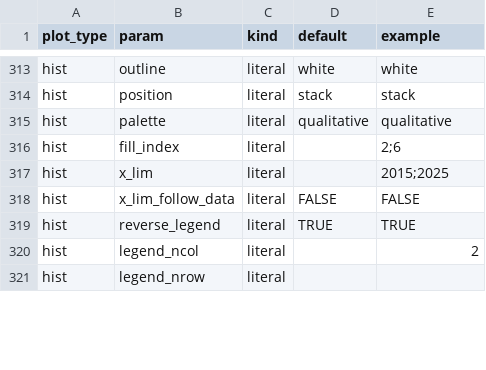
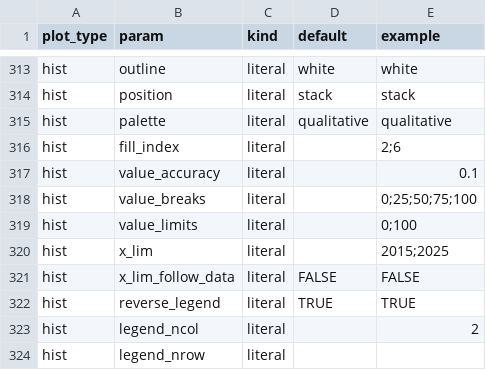
Before and after one commit to joris-klingen/ggcpb, a CSV file: inst/extdata/parameter_settings.csv, drawn as a sheet; only a part is shown, gaps mark what is left out; the diff names each change by its address in the sheet, - before the commit and + after, or states it on an @@ line.

```diff
--- a/inst/extdata/parameter_settings.csv
+++ b/inst/extdata/parameter_settings.csv
+row 317: hist | value_accuracy | literal |  | 0.1
+row 318: hist | value_breaks | literal |  | 0;25;50;75;100
+row 319: hist | value_limits | literal |  | 0;100
```
Also changed, not shown: 4 other files.
